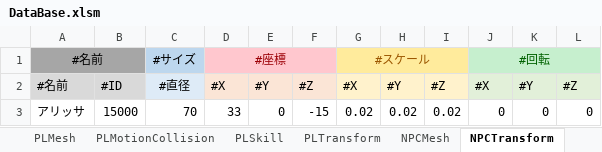
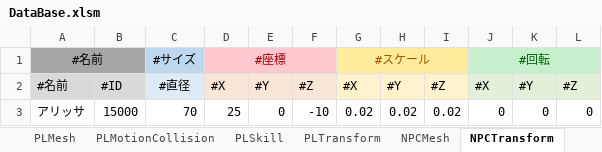
Before and after one commit to Ikemasasa/Original, an Excel workbook: Orginal/Data/DataBase/DataBase.xlsm, sheet NPCTransform, drawn as a sheet; values as stored, in another font and other column widths than the file's, no borders; the diff names each change by its address in the sheet, - before the commit and + after, or states it on an @@ line.

```diff
--- a/Orginal/Data/DataBase/DataBase.xlsm (sheet NPCTransform)
+++ b/Orginal/Data/DataBase/DataBase.xlsm (sheet NPCTransform)
-D3: 33
+D3: 25
-F3: -15
+F3: -10
```
Also changed, not shown: sheet NPCText, sheet Output, charts or pictures, 36 other files.
